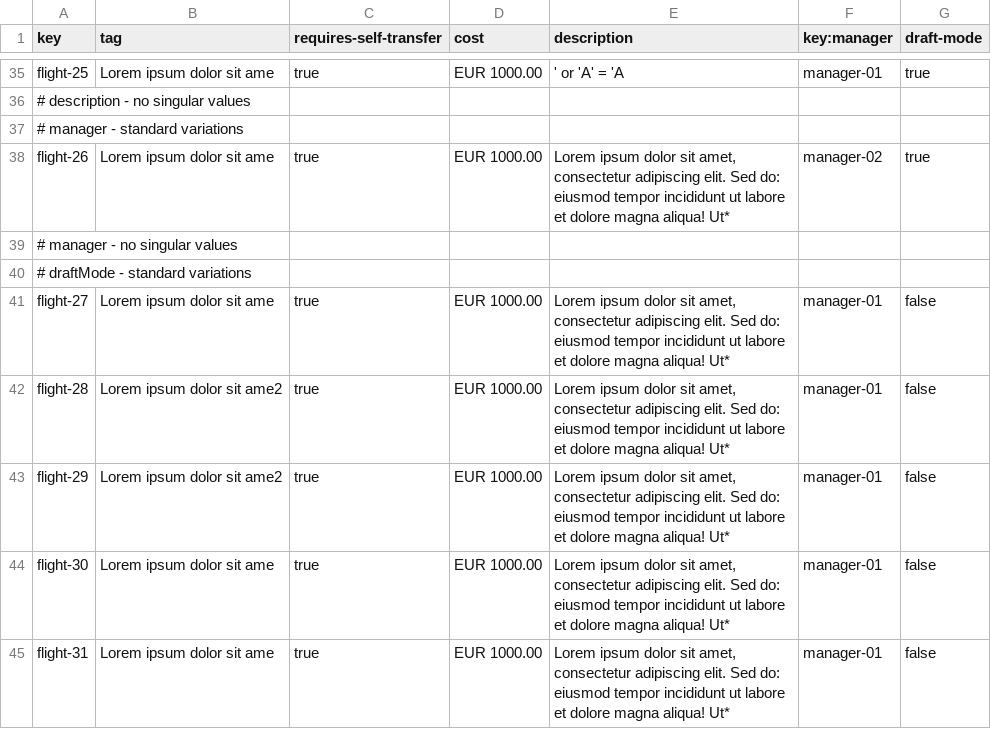
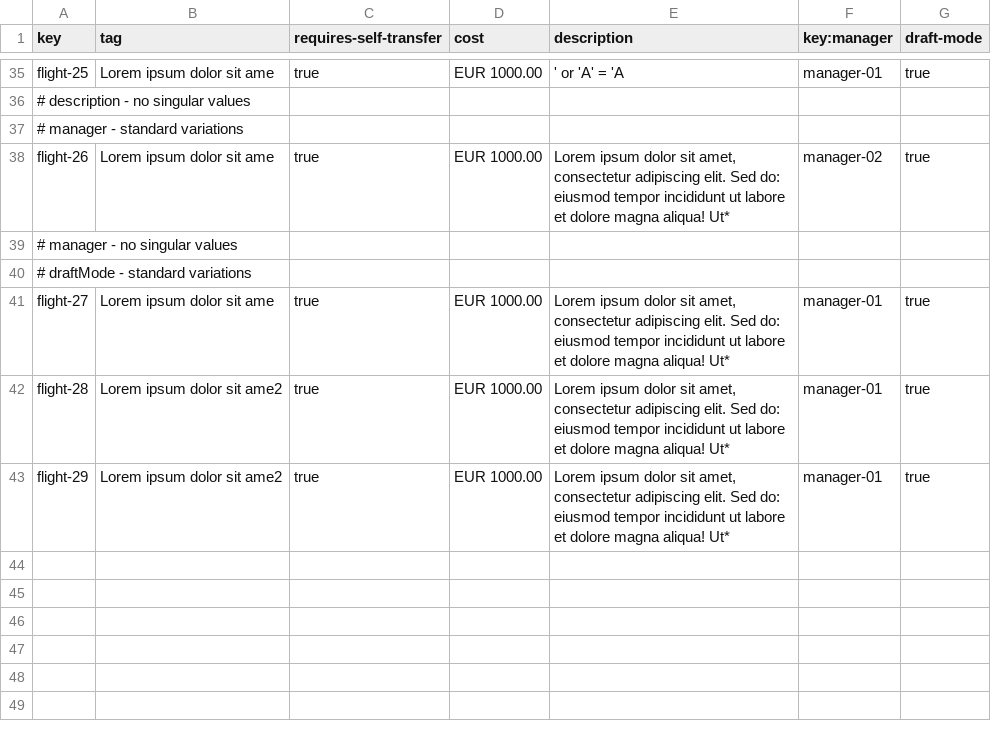
Before and after one commit to DP2-IIS-C1048/Acme-ANS-D, a CSV file: src/main/resources/WEB-INF/data/sample/flight.csv, drawn as a sheet; only a part is shown, gaps mark what is left out; the diff covers the shown part only.

Commit message:
Update flight.csv

```diff
--- a/src/main/resources/WEB-INF/data/sample/flight.csv
+++ b/src/main/resources/WEB-INF/data/sample/flight.csv
@@ -40,6 +40,4 @@ flight-26,"Lorem ipsum dolor sit ame",true,EUR 1000.00,"Lorem ipsum dolor sit am
 # draftMode - standard variations
-flight-27,"Lorem ipsum dolor sit ame",true,EUR 1000.00,"Lorem ipsum dolor sit amet, consectetur adipiscing elit. Sed do: eiusmod tempor incididunt ut labore et dolore magna aliqua! Ut*",manager-01,false
-flight-28,"Lorem ipsum dolor sit ame2",true,EUR 1000.00,"Lorem ipsum dolor sit amet, consectetur adipiscing elit. Sed do: eiusmod tempor incididunt ut labore et dolore magna aliqua! Ut*",manager-01,false
-flight-29,"Lorem ipsum dolor sit ame2",true,EUR 1000.00,"Lorem ipsum dolor sit amet, consectetur adipiscing elit. Sed do: eiusmod tempor incididunt ut labore et dolore magna aliqua! Ut*",manager-01,false
-flight-30,"Lorem ipsum dolor sit ame",true,EUR 1000.00,"Lorem ipsum dolor sit amet, consectetur adipiscing elit. Sed do: eiusmod tempor incididunt ut labore et dolore magna aliqua! Ut*",manager-01,false
-flight-31,"Lorem ipsum dolor sit ame",true,EUR 1000.00,"Lorem ipsum dolor sit amet, consectetur adipiscing elit. Sed do: eiusmod tempor incididunt ut labore et dolore magna aliqua! Ut*",manager-01,false
+flight-27,"Lorem ipsum dolor sit ame",true,EUR 1000.00,"Lorem ipsum dolor sit amet, consectetur adipiscing elit. Sed do: eiusmod tempor incididunt ut labore et dolore magna aliqua! Ut*",manager-01,true
+flight-28,"Lorem ipsum dolor sit ame2",true,EUR 1000.00,"Lorem ipsum dolor sit amet, consectetur adipiscing elit. Sed do: eiusmod tempor incididunt ut labore et dolore magna aliqua! Ut*",manager-01,true
+flight-29,"Lorem ipsum dolor sit ame2",true,EUR 1000.00,"Lorem ipsum dolor sit amet, consectetur adipiscing elit. Sed do: eiusmod tempor incididunt ut labore et dolore magna aliqua! Ut*",manager-01,true
```
Also changed, not shown: 19 edited cells elsewhere in this file.
